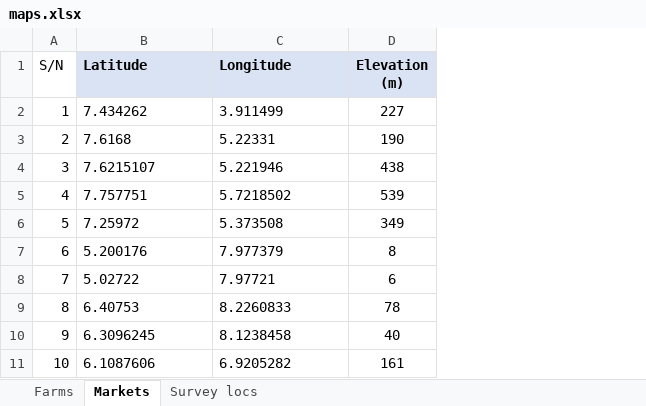
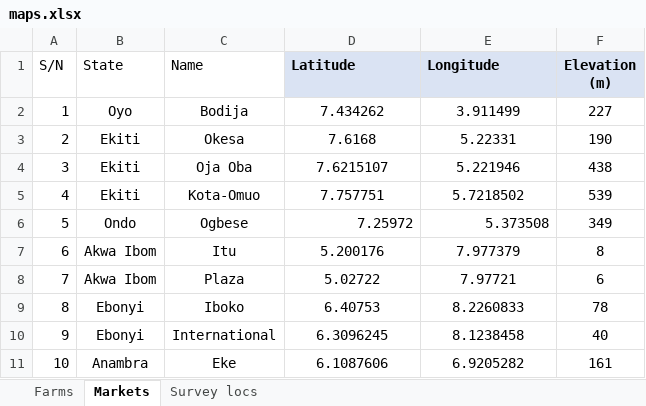
Before and after one commit to BB1464/Office-Hour, an Excel workbook: Data/maps.xlsx, sheet Markets, drawn as a sheet; values as stored, in another font and other column widths than the file's, no borders; addresses are those after the commit; the diff names each change by its address in the sheet, - before the commit and + after, or states it on an @@ line.

```diff
--- a/Data/maps.xlsx (sheet Markets)
+++ b/Data/maps.xlsx (sheet Markets)
+column B (State), rows 2-11: Oyo | Ekiti | Ekiti | Ekiti | Ondo | Akwa Ibom | Akwa Ibom | Ebonyi | Ebonyi | Anambra
+column C (Name), rows 2-11: Bodija | Okesa | Oja Oba | Kota-Omuo | Ogbese | Itu | Plaza | Iboko | International | Eke
-D2:E5 alignment: left
+D2:E5 alignment: center
-D6:E6 alignment: left
+D6:E6 alignment: right
-D7:E11 alignment: left
+D7:E11 alignment: center
```
Also changed, not shown: sheet Farms, sheet Survey locs, 3 other files.
